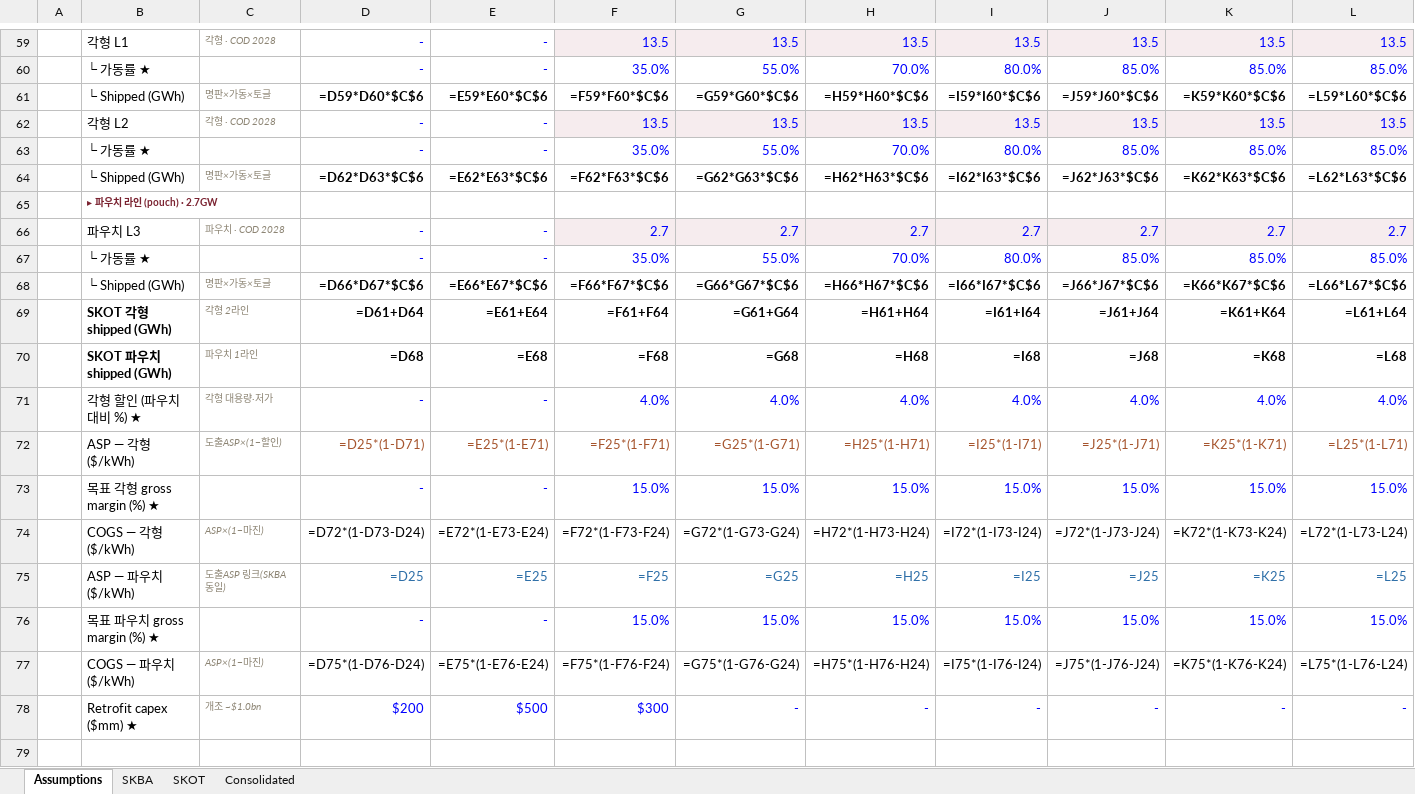
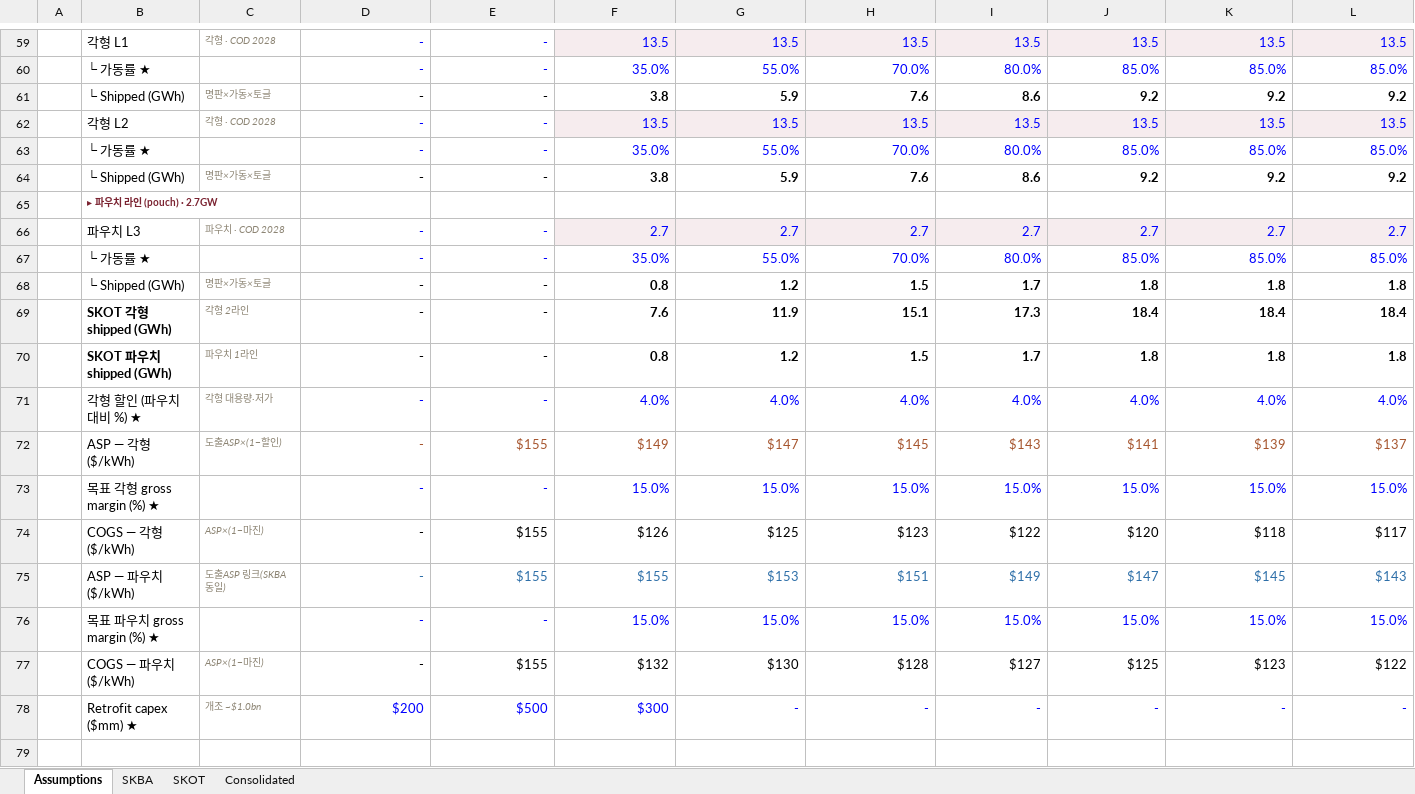
Before and after one commit to ljmcoal-gif/bm-x7k2, an Excel workbook: sk_valuation_project/output/FCFF_model_lines.xlsx, sheet Assumptions, drawn as a sheet; only a part is shown, gaps mark what is left out; values as stored, in another font and other column widths than the file's, no borders; formulas without a stored value are shown as written; removed rows and columns are numbered as before the commit, all else as after; rows hold the shown columns only; the diff covers the shown part only; the diff names each change by its address in the sheet, - before the commit and + after, or states it on an @@ line.

```diff
--- a/sk_valuation_project/output/FCFF_model_lines.xlsx (sheet Assumptions)
+++ b/sk_valuation_project/output/FCFF_model_lines.xlsx (sheet Assumptions)
-row 61:  | └ Shipped (GWh) | 명판×가동×토글 | =D59*D60*$C$6 | =E59*E60*$C$6 | =F59*F60*$C$6 | =G59*G60*$C$6 | =H59*H60*$C$6 | =I59*I60*$C$6 | =J59*J60*$C$6 | =K59*K60*$C$6 | =L59*L60*$C$6
+row 61:  | └ Shipped (GWh) | 명판×가동×토글 | - | - | 3.8 | 5.9 | 7.6 | 8.6 | 9.2 | 9.2 | 9.2
-row 64:  | └ Shipped (GWh) | 명판×가동×토글 | =D62*D63*$C$6 | =E62*E63*$C$6 | =F62*F63*$C$6 | =G62*G63*$C$6 | =H62*H63*$C$6 | =I62*I63*$C$6 | =J62*J63*$C$6 | =K62*K63*$C$6 | =L62*L63*$C$6
+row 64:  | └ Shipped (GWh) | 명판×가동×토글 | - | - | 3.8 | 5.9 | 7.6 | 8.6 | 9.2 | 9.2 | 9.2
-row 68:  | └ Shipped (GWh) | 명판×가동×토글 | =D66*D67*$C$6 | =E66*E67*$C$6 | =F66*F67*$C$6 | =G66*G67*$C$6 | =H66*H67*$C$6 | =I66*I67*$C$6 | =J66*J67*$C$6 | =K66*K67*$C$6 | =L66*L67*$C$6
-row 69:  | SKOT 각형 shipped (GWh) | 각형 2라인 | =D61+D64 | =E61+E64 | =F61+F64 | =G61+G64 | =H61+H64 | =I61+I64 | =J61+J64 | =K61+K64 | =L61+L64
-row 70:  | SKOT 파우치 shipped (GWh) | 파우치 1라인 | =D68 | =E68 | =F68 | =G68 | =H68 | =I68 | =J68 | =K68 | =L68
+row 68:  | └ Shipped (GWh) | 명판×가동×토글 | - | - | 0.8 | 1.2 | 1.5 | 1.7 | 1.8 | 1.8 | 1.8
+row 69:  | SKOT 각형 shipped (GWh) | 각형 2라인 | - | - | 7.6 | 11.9 | 15.1 | 17.3 | 18.4 | 18.4 | 18.4
+row 70:  | SKOT 파우치 shipped (GWh) | 파우치 1라인 | - | - | 0.8 | 1.2 | 1.5 | 1.7 | 1.8 | 1.8 | 1.8
-row 72:  | ASP — 각형 ($/kWh) | 도출ASP×(1−할인) | =D25*(1-D71) | =E25*(1-E71) | =F25*(1-F71) | =G25*(1-G71) | =H25*(1-H71) | =I25*(1-I71) | =J25*(1-J71) | =K25*(1-K71) | =L25*(1-L71)
+row 72:  | ASP — 각형 ($/kWh) | 도출ASP×(1−할인) | - | $155 | $149 | $147 | $145 | $143 | $141 | $139 | $137
-row 74:  | COGS — 각형 ($/kWh) | ASP×(1−마진) | =D72*(1-D73-D24) | =E72*(1-E73-E24) | =F72*(1-F73-F24) | =G72*(1-G73-G24) | =H72*(1-H73-H24) | =I72*(1-I73-I24) | =J72*(1-J73-J24) | =K72*(1-K73-K24) | =L72*(1-L73-L24)
-row 75:  | ASP — 파우치 ($/kWh) | 도출ASP 링크(SKBA 동일) | =D25 | =E25 | =F25 | =G25 | =H25 | =I25 | =J25 | =K25 | =L25
+row 74:  | COGS — 각형 ($/kWh) | ASP×(1−마진) | - | $155 | $126 | $125 | $123 | $122 | $120 | $118 | $117
+row 75:  | ASP — 파우치 ($/kWh) | 도출ASP 링크(SKBA 동일) | - | $155 | $155 | $153 | $151 | $149 | $147 | $145 | $143
-row 77:  | COGS — 파우치 ($/kWh) | ASP×(1−마진) | =D75*(1-D76-D24) | =E75*(1-E76-E24) | =F75*(1-F76-F24) | =G75*(1-G76-G24) | =H75*(1-H76-H24) | =I75*(1-I76-I24) | =J75*(1-J76-J24) | =K75*(1-K76-K24) | =L75*(1-L76-L24)
+row 77:  | COGS — 파우치 ($/kWh) | ASP×(1−마진) | - | $155 | $132 | $130 | $128 | $127 | $125 | $123 | $122
```
Also changed, not shown: 16 added rows and 16 removed rows elsewhere in this sheet, sheet SKBA, sheet SKOT, sheet Consolidated, charts or pictures, 1 other file.
